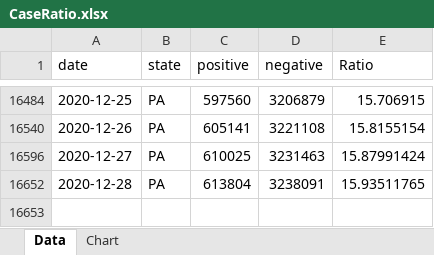
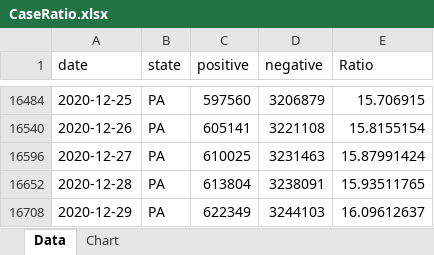
Before and after one commit to mhowe0422/mhowe0422.github.io, an Excel workbook: covid19/data/CaseRatio.xlsx, sheet Data, drawn as a sheet; only a part is shown, gaps mark what is left out; values as stored, in another font and other column widths than the file's, no borders; table styles not drawn; the diff names each change by its address in the sheet, - before the commit and + after, or states it on an @@ line.

Commit message:
Covid19 Daily Upload

```diff
--- a/covid19/data/CaseRatio.xlsx (sheet Data)
+++ b/covid19/data/CaseRatio.xlsx (sheet Data)
+row 16708: 2020-12-29 | PA | 622349 | 3244103 | 16.09612637
```
Also changed, not shown: hidden cells, charts or pictures, covid19/data/TrendTest.xlsx, covid19/data/USCaseCount.xlsx, 4 other files.
